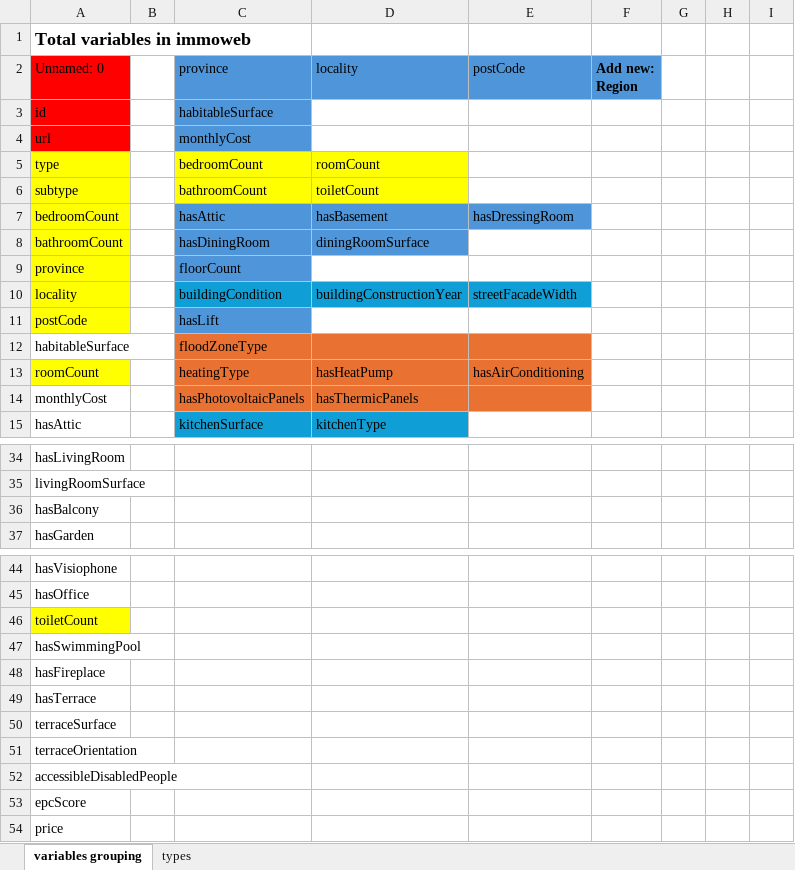
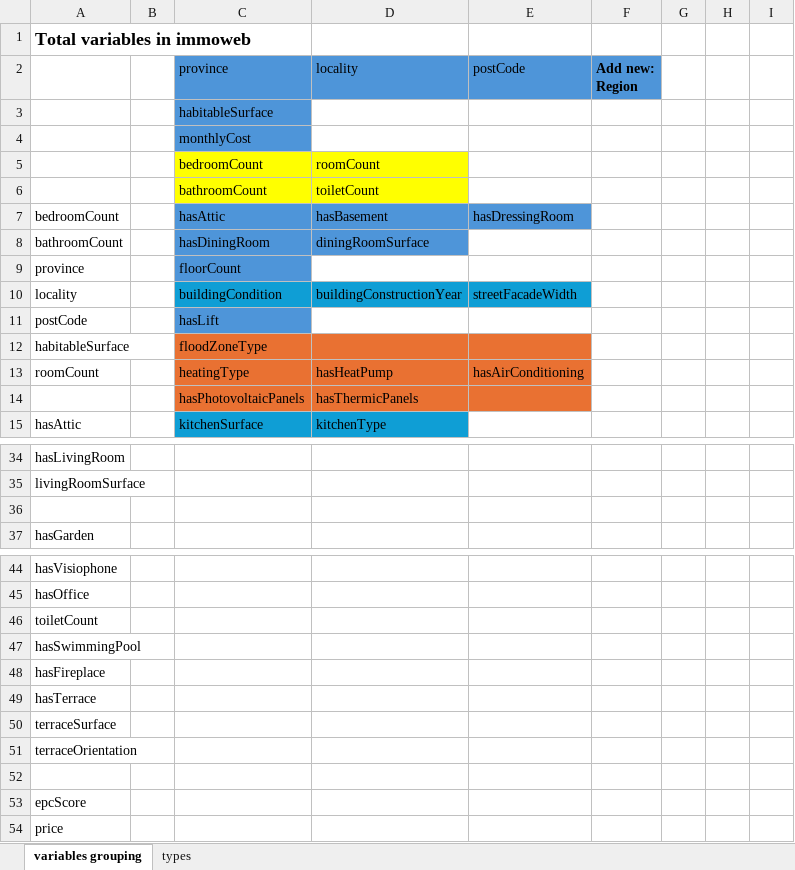
Before and after one commit to Cloris-la/immo_eliza_analysis, an Excel workbook: src/variables attributes.xlsx, sheet variables grouping, drawn as a sheet; only a part is shown, gaps mark what is left out; values as stored, in another font and other column widths than the file's, no borders; the diff names each change by its address in the sheet, - before the commit and + after, or states it on an @@ line.

```diff
--- a/src/variables attributes.xlsx (sheet variables grouping)
+++ b/src/variables attributes.xlsx (sheet variables grouping)
-A2: Unnamed: 0
+A2: (empty)
-A2:A4 fill: #FF0000
+A2:A4 fill: none
-A3: id
+A3: (empty)
-A4: url
+A4: (empty)
-A5: type
+A5: (empty)
-A5:A11 fill: #FFFF00
+A5:A11 fill: none
-A6: subtype
+A6: (empty)
-A13 fill: #FFFF00
+A13 fill: none
-A14: monthlyCost
+A14: (empty)
-A36: hasBalcony
+A36: (empty)
-A46 fill: #FFFF00
+A46 fill: none
-A52: accessibleDisabledPeople
+A52: (empty)
```
Also changed, not shown: 1 other file.
